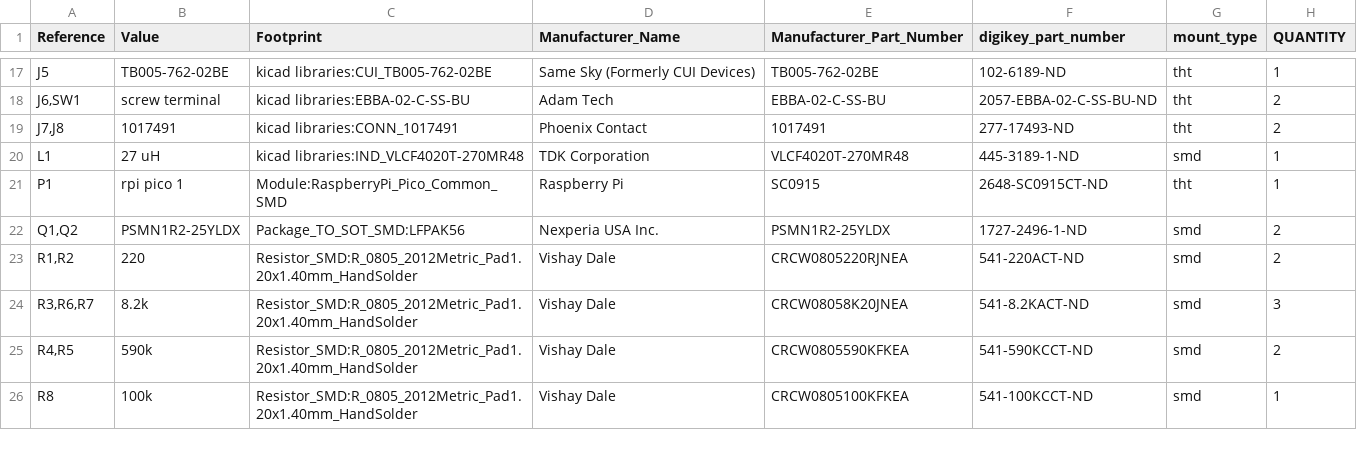
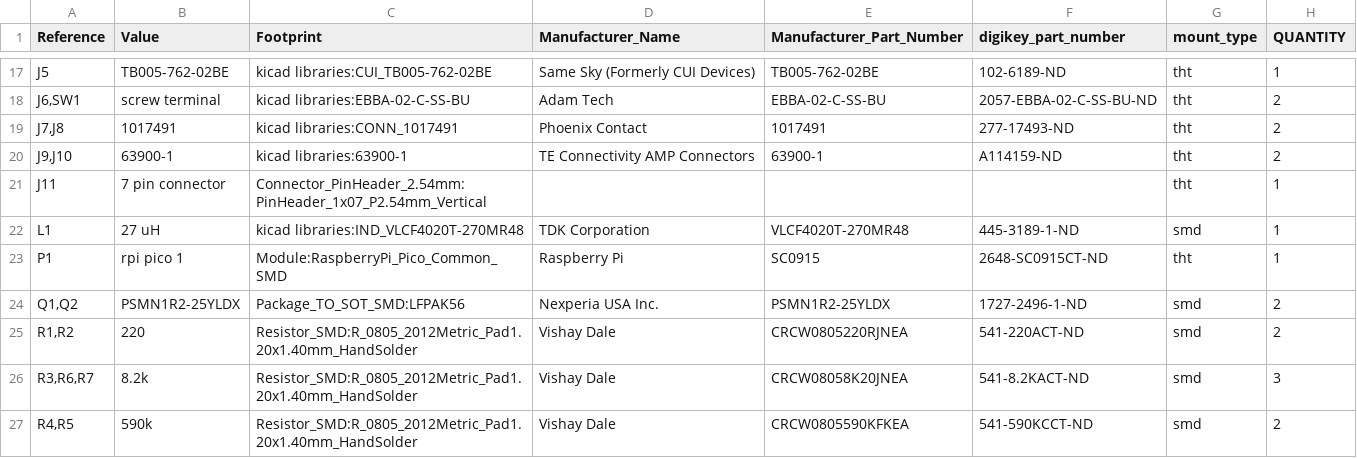
Before and after one commit to gobabygocarswithjoysticks/gbg-pcb-2, a CSV file: PCB_production/BOM.csv, drawn as a sheet; only a part is shown, gaps mark what is left out; the shorter side is filled out with more unchanged rows; the diff names each change by its address in the sheet, - before the commit and + after, or states it on an @@ line.

Commit message:
BOT process kicad

```diff
--- a/PCB_production/BOM.csv
+++ b/PCB_production/BOM.csv
+row 20: J9,J10 | 63900-1 | kicad libraries:63900-1 | TE Connectivity AMP Connectors | 63900-1 | A114159-ND | tht | 2
+row 21: J11 | 7 pin connector | Connector_PinHeader_2.54mm:PinHeader_1x07_P2.54mm_Vertical |  |  |  | tht | 1
```
Also changed, not shown: PCB_production/position.csv, 3 other files.
